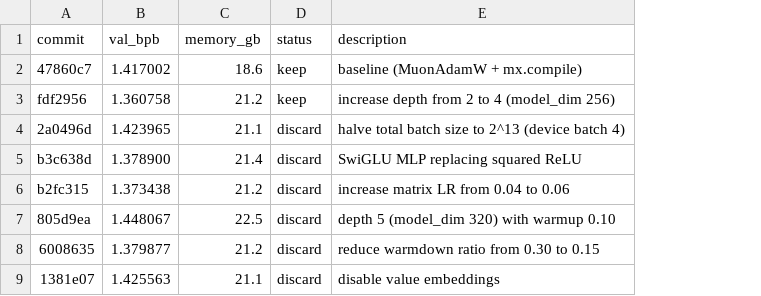
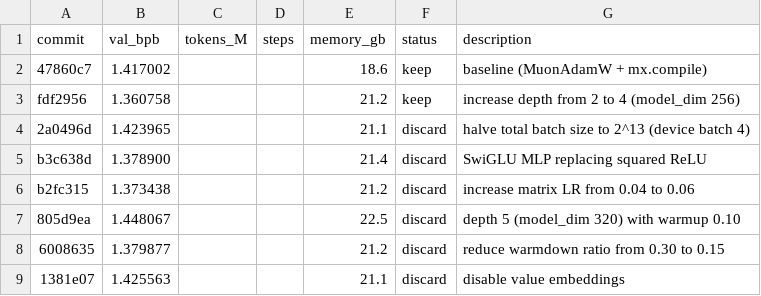
Before and after one commit to reowens/autoresearch-mlx, a TSV file: results.tsv, drawn as a sheet; only a part is shown; the diff names each change by its address in the sheet, - before the commit and + after, or states it on an @@ line.

Commit message:
feat: add tokens_M and steps columns to results.tsv, update dashboard table and program.md

```diff
--- a/results.tsv
+++ b/results.tsv
+column C (tokens_M), empty
+column D (steps), empty
```
Also changed, not shown: 2 other files.
